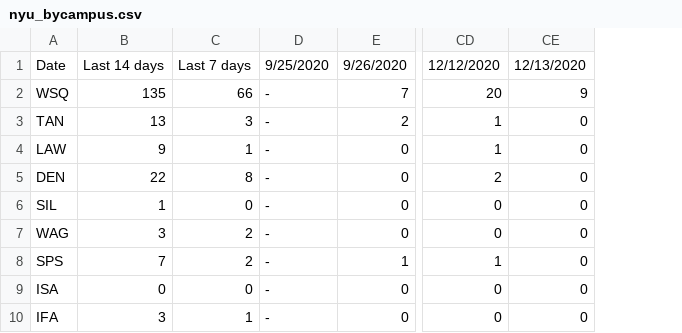
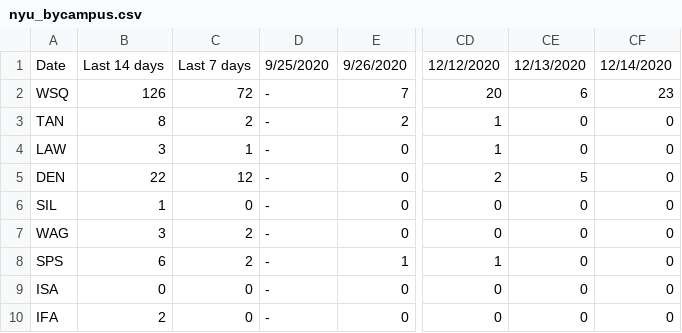
Before and after one commit to violettracker/nyutracker, a CSV file: dynamic/nyu_bycampus.csv, drawn as a sheet; only a part is shown, gaps mark what is left out; the diff names each change by its address in the sheet, - before the commit and + after, or states it on an @@ line.

```diff
--- a/dynamic/nyu_bycampus.csv
+++ b/dynamic/nyu_bycampus.csv
+column CF, rows 1-10: 12/14/2020 | 23 | 0 | 0 | 0 | 0 | 0 | 0 | 0 | 0
-B2: 135
+B2: 126
-C2: 66
+C2: 72
-CE2: 9
+CE2: 6
-B3: 13
+B3: 8
-C3: 3
+C3: 2
-B4: 9
+B4: 3
-C5: 8
+C5: 12
-CE5: 0
+CE5: 5
-B8: 7
+B8: 6
-B10: 3
+B10: 2
-C10: 1
+C10: 0
```
Also changed, not shown: dynamic/nyu_bycampus_tests.csv, dynamic/nyu_covidstats.csv, 2 other files.
